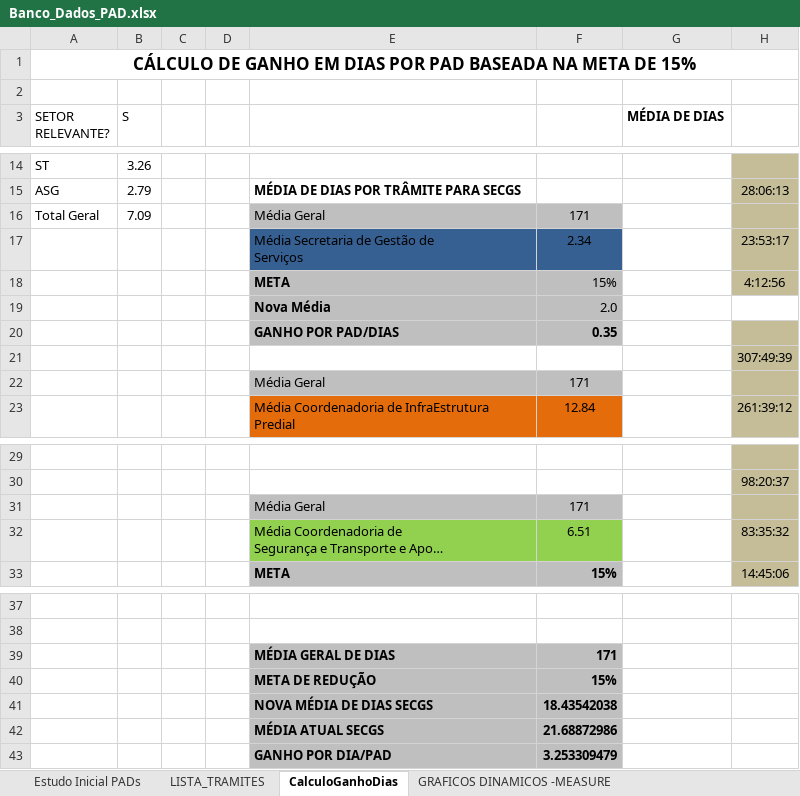
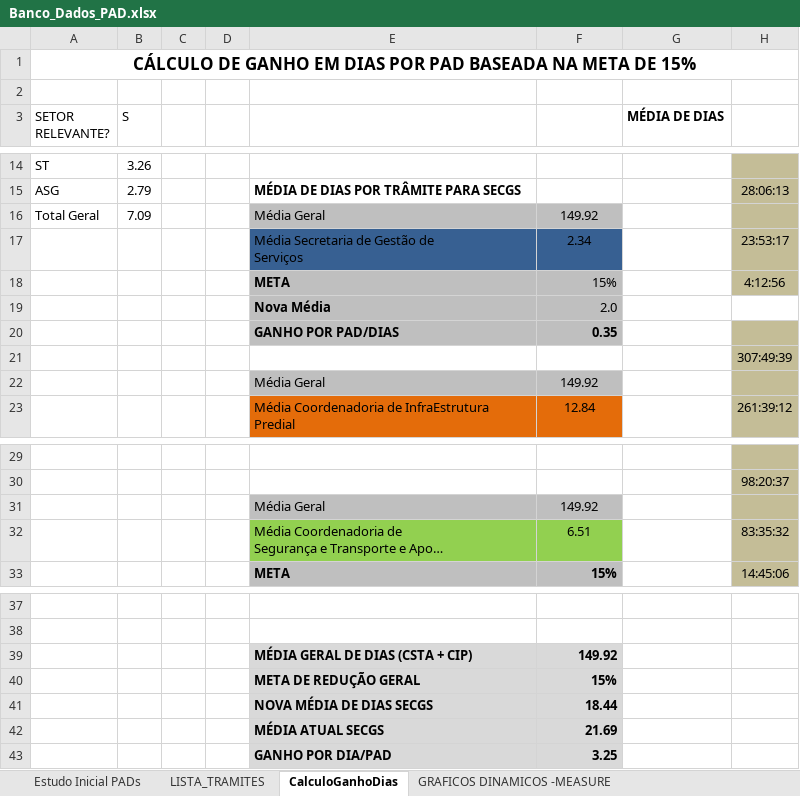
Before and after one commit to ruhansanabria/Puc_Lean2016, an Excel workbook: Banco de Dados de PADS/Banco_Dados_PAD.xlsx, sheet CalculoGanhoDias, drawn as a sheet; only a part is shown, gaps mark what is left out; long unchanged cells end in …; values as stored, in another font and other column widths than the file's, no borders; removed rows and columns are numbered as before the commit, all else as after; the diff names each change by its address in the sheet, - before the commit and + after, or states it on an @@ line.

```diff
--- a/Banco de Dados de PADS/Banco_Dados_PAD.xlsx (sheet CalculoGanhoDias)
+++ b/Banco de Dados de PADS/Banco_Dados_PAD.xlsx (sheet CalculoGanhoDias)
-F16: 171
+F16: 149.92
-F22: 171
+F22: 149.92
-F31: 171
+F31: 149.92
-row 39:  |  |  |  | MÉDIA GERAL DE DIAS | 171
+row 39:  |  |  |  | MÉDIA GERAL DE DIAS (CSTA + CIP) | 149.92
-E40: META DE REDUÇÃO
+E40: META DE REDUÇÃO GERAL
-E40:F43 fill: #BFBFBF
+E40:F43 fill: #D9D9D9
-F41: 18.43542038
+F41: 18.44
-F42: 21.68872986
+F42: 21.69
-F43: 3.253309479
+F43: 3.25
```
Also changed, not shown: sheet LISTA_TRAMITES, charts or pictures, Define/Custos Servidores/Relatório sobre custos.xlsx, 6 other files.
